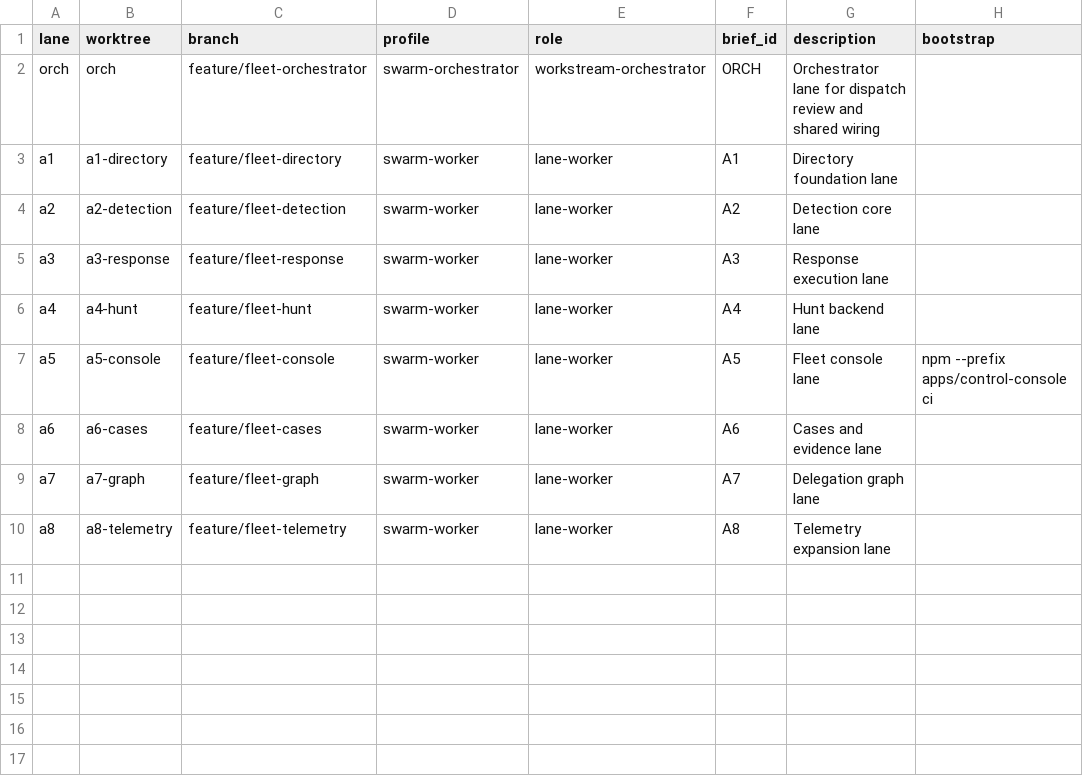
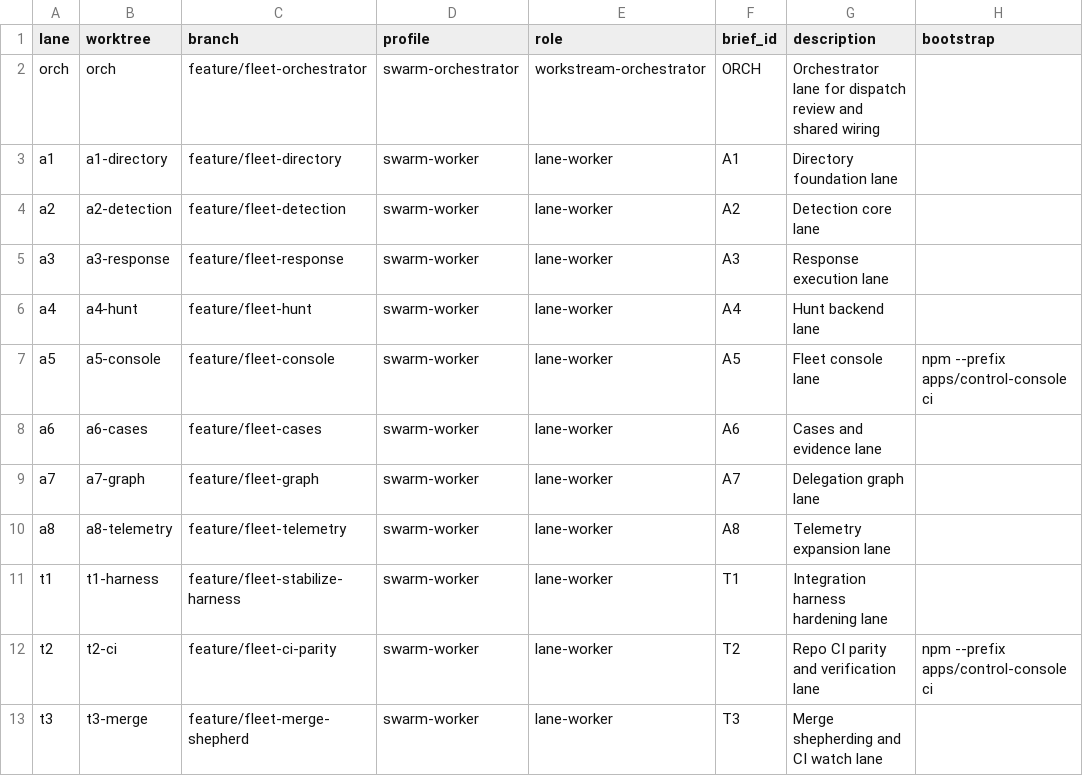
Before and after one commit to backbay-labs/clawdstrike, a TSV file: .codex/swarm/lanes.tsv, drawn as a sheet; the diff names each change by its address in the sheet, - before the commit and + after, or states it on an @@ line.

Commit message:
fix(control-api): harden response provenance and console reads

```diff
--- a/.codex/swarm/lanes.tsv
+++ b/.codex/swarm/lanes.tsv
+row 11: t1 | t1-harness | feature/fleet-stabilize-harness | swarm-worker | lane-worker | T1 | Integration harness hardening lane
+row 12: t2 | t2-ci | feature/fleet-ci-parity | swarm-worker | lane-worker | T2 | Repo CI parity and verification lane | npm --prefix apps/control-console ci
+row 13: t3 | t3-merge | feature/fleet-merge-shepherd | swarm-worker | lane-worker | T3 | Merge shepherding and CI watch lane
```
Also changed, not shown: 8 other files.
